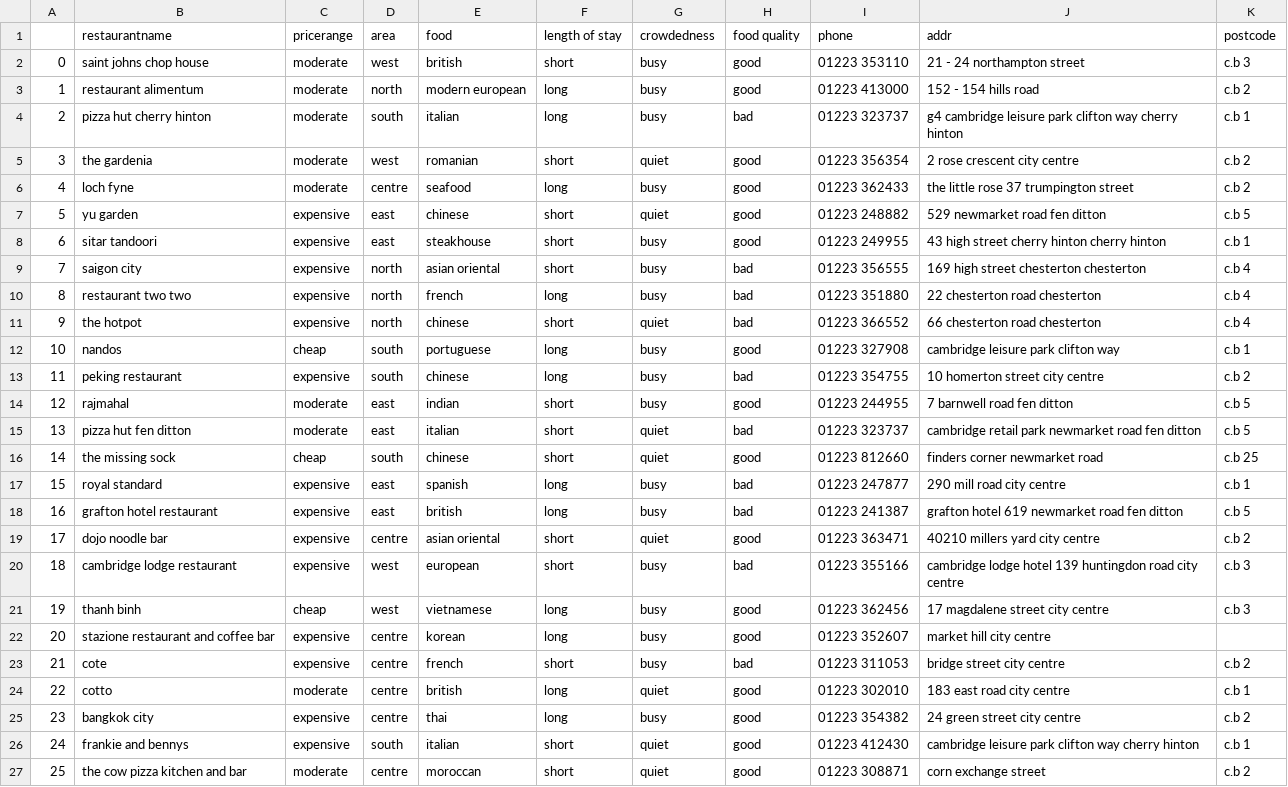
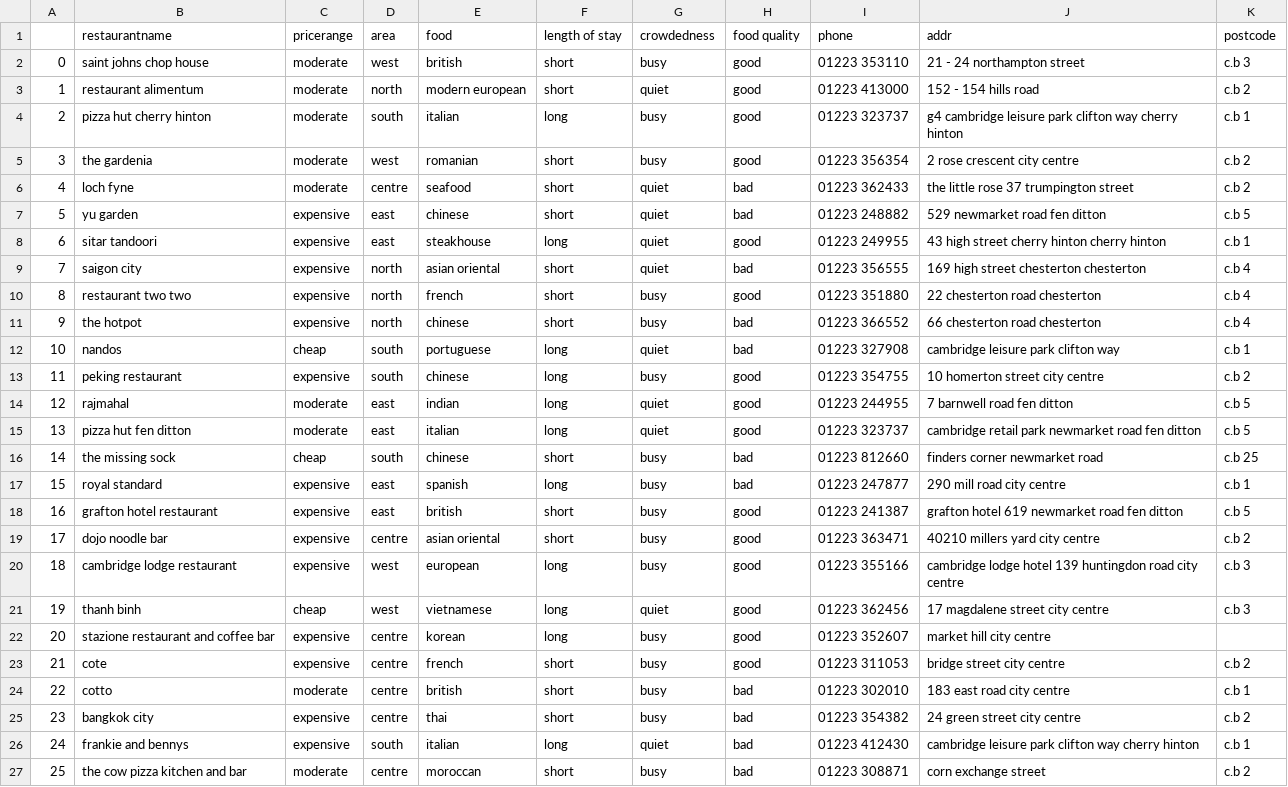
Before and after one commit to TheodoreIoannidis/Restaurant-Recommendation-Dialog-System, a CSV file: data/restaurant_info_mod.csv, drawn as a sheet; only a part is shown; the diff covers the shown part only.

```diff
--- a/data/restaurant_info_mod.csv
+++ b/data/restaurant_info_mod.csv
@@ -2,26 +2,26 @@
 0,saint johns chop house,moderate,west,british,short,busy,good,01223 353110,21 - 24 northampton street,c.b 3
-1,restaurant alimentum,moderate,north,modern european,long,busy,good,01223 413000,152 - 154 hills road,c.b 2
-2,pizza hut cherry hinton,moderate,south,italian,long,busy,bad,01223 323737,g4 cambridge leisure park clifton way cherry hinton,c.b 1
-3,the gardenia,moderate,west,romanian,short,quiet,good,01223 356354,2 rose crescent city centre,c.b 2
-4,loch fyne,moderate,centre,seafood,long,busy,good,01223 362433,the little rose 37 trumpington street,c.b 2
-5,yu garden,expensive,east,chinese,short,quiet,good,01223 248882,529 newmarket road fen ditton,c.b 5
-6,sitar tandoori,expensive,east,steakhouse,short,busy,good,01223 249955,43 high street cherry hinton cherry hinton,c.b 1
-7,saigon city,expensive,north,asian oriental,short,busy,bad,01223 356555,169 high street chesterton chesterton,c.b 4
-8,restaurant two two,expensive,north,french,long,busy,bad,01223 351880,22 chesterton road chesterton,c.b 4
-9,the hotpot,expensive,north,chinese,short,quiet,bad,01223 366552,66 chesterton road chesterton,c.b 4
-10,nandos,cheap,south,portuguese,long,busy,good,01223 327908,cambridge leisure park clifton way,c.b 1
-11,peking restaurant,expensive,south,chinese,long,busy,bad,01223 354755,10 homerton street city centre,c.b 2
-12,rajmahal,moderate,east,indian,short,busy,good,01223 244955,7 barnwell road fen ditton,c.b 5
-13,pizza hut fen ditton,moderate,east,italian,short,quiet,bad,01223 323737,cambridge retail park newmarket road fen ditton,c.b 5
-14,the missing sock,cheap,south,chinese,short,quiet,good,01223 812660,finders corner newmarket road,c.b 25
+1,restaurant alimentum,moderate,north,modern european,short,quiet,good,01223 413000,152 - 154 hills road,c.b 2
+2,pizza hut cherry hinton,moderate,south,italian,long,busy,good,01223 323737,g4 cambridge leisure park clifton way cherry hinton,c.b 1
+3,the gardenia,moderate,west,romanian,short,busy,good,01223 356354,2 rose crescent city centre,c.b 2
+4,loch fyne,moderate,centre,seafood,short,quiet,bad,01223 362433,the little rose 37 trumpington street,c.b 2
+5,yu garden,expensive,east,chinese,short,quiet,bad,01223 248882,529 newmarket road fen ditton,c.b 5
+6,sitar tandoori,expensive,east,steakhouse,long,quiet,good,01223 249955,43 high street cherry hinton cherry hinton,c.b 1
+7,saigon city,expensive,north,asian oriental,short,quiet,bad,01223 356555,169 high street chesterton chesterton,c.b 4
+8,restaurant two two,expensive,north,french,short,busy,good,01223 351880,22 chesterton road chesterton,c.b 4
+9,the hotpot,expensive,north,chinese,short,busy,bad,01223 366552,66 chesterton road chesterton,c.b 4
+10,nandos,cheap,south,portuguese,long,quiet,bad,01223 327908,cambridge leisure park clifton way,c.b 1
+11,peking restaurant,expensive,south,chinese,long,busy,good,01223 354755,10 homerton street city centre,c.b 2
+12,rajmahal,moderate,east,indian,long,quiet,good,01223 244955,7 barnwell road fen ditton,c.b 5
+13,pizza hut fen ditton,moderate,east,italian,long,quiet,good,01223 323737,cambridge retail park newmarket road fen ditton,c.b 5
+14,the missing sock,cheap,south,chinese,short,busy,bad,01223 812660,finders corner newmarket road,c.b 25
 15,royal standard,expensive,east,spanish,long,busy,bad,01223 247877,290 mill road city centre,c.b 1
-16,grafton hotel restaurant,expensive,east,british,long,busy,bad,01223 241387,grafton hotel 619 newmarket road fen ditton,c.b 5
-17,dojo noodle bar,expensive,centre,asian oriental,short,quiet,good,01223 363471,40210 millers yard city centre,c.b 2
-18,cambridge lodge restaurant,expensive,west,european,short,busy,bad,01223 355166,cambridge lodge hotel 139 huntingdon road city centre,c.b 3
-19,thanh binh,cheap,west,vietnamese,long,busy,good,01223 362456,17 magdalene street city centre,c.b 3
+16,grafton hotel restaurant,expensive,east,british,short,busy,good,01223 241387,grafton hotel 619 newmarket road fen ditton,c.b 5
+17,dojo noodle bar,expensive,centre,asian oriental,short,busy,good,01223 363471,40210 millers yard city centre,c.b 2
+18,cambridge lodge restaurant,expensive,west,european,long,busy,good,01223 355166,cambridge lodge hotel 139 huntingdon road city centre,c.b 3
+19,thanh binh,cheap,west,vietnamese,long,quiet,good,01223 362456,17 magdalene street city centre,c.b 3
 20,stazione restaurant and coffee bar,expensive,centre,korean,long,busy,good,01223 352607,market hill city centre,
-21,cote,expensive,centre,french,short,busy,bad,01223 311053,bridge street city centre,c.b 2
-22,cotto,moderate,centre,british,long,quiet,good,01223 302010,183 east road city centre,c.b 1
-23,bangkok city,expensive,centre,thai,long,busy,good,01223 354382,24 green street city centre,c.b 2
-24,frankie and bennys,expensive,south,italian,short,quiet,good,01223 412430,cambridge leisure park clifton way cherry hinton,c.b 1
-25,the cow pizza kitchen and bar,moderate,centre,moroccan,short,quiet,good,01223 308871,corn exchange street,c.b 2
+21,cote,expensive,centre,french,short,busy,good,01223 311053,bridge street city centre,c.b 2
+22,cotto,moderate,centre,british,short,busy,bad,01223 302010,183 east road city centre,c.b 1
+23,bangkok city,expensive,centre,thai,short,busy,bad,01223 354382,24 green street city centre,c.b 2
+24,frankie and bennys,expensive,south,italian,long,quiet,bad,01223 412430,cambridge leisure park clifton way cherry hinton,c.b 1
+25,the cow pizza kitchen and bar,moderate,centre,moroccan,short,busy,bad,01223 308871,corn exchange street,c.b 2
```
Also changed, not shown: 111 edited cells elsewhere in this file, 6 other files.
